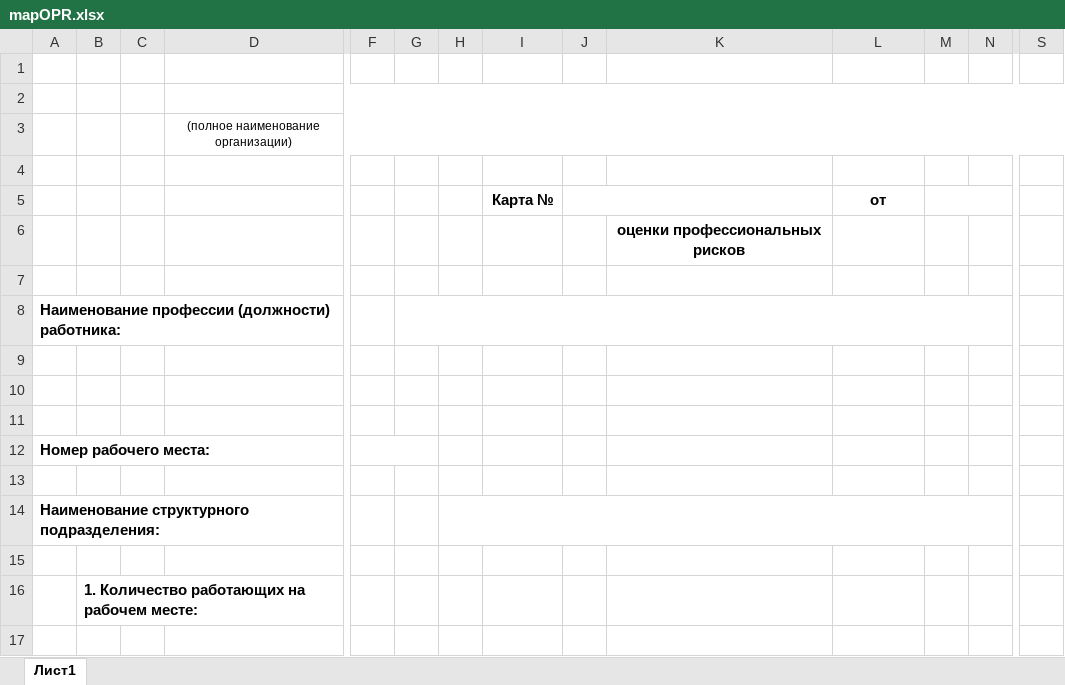
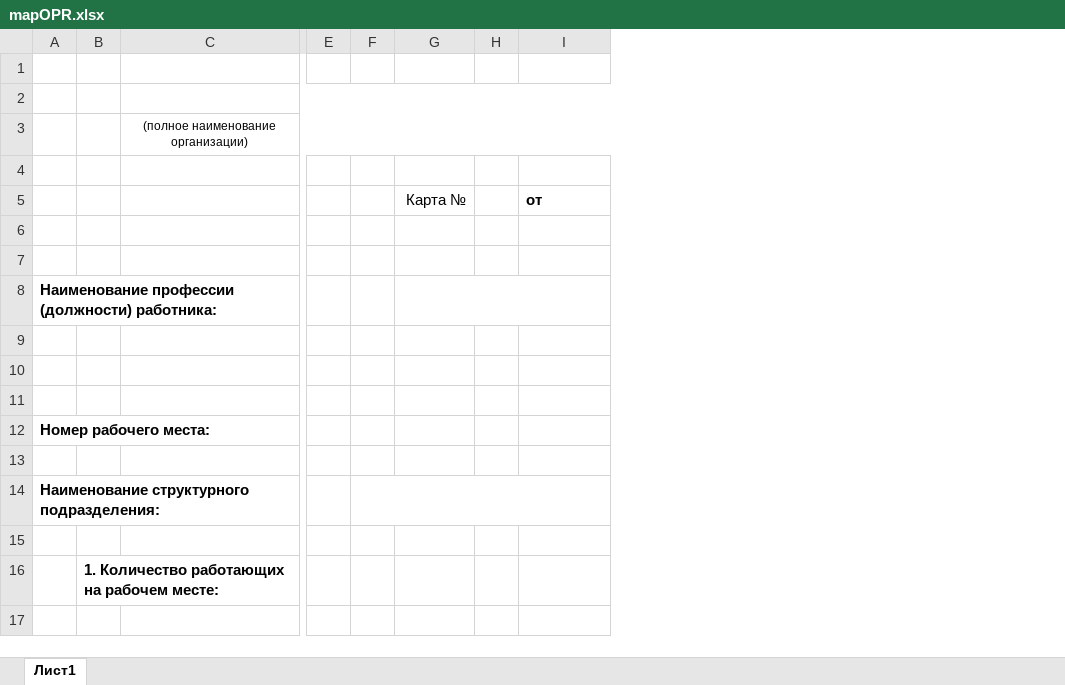
Before and after one commit to User8755/techoavia-roman-backend, an Excel workbook: mapOPR.xlsx, sheet Лист1, drawn as a sheet; only a part is shown, gaps mark what is left out; values as stored, in another font and other column widths than the file's, no borders; removed rows and columns are numbered as before the commit, all else as after; the diff covers the shown part only; the diff names each change by its address in the sheet, - before the commit and + after, or states it on an @@ line.

```diff
--- a/mapOPR.xlsx (sheet Лист1)
+++ b/mapOPR.xlsx (sheet Лист1)
-column C, empty
-column H, empty
-column K, row 6: оценки профессиональных рисков
-column M, empty
-column N, empty
-column S, empty
-G5 bold: on
+G5 bold: off
-J5:K5 merged
-I5 alignment: center
+I5 alignment: left
-G8:N8 merged
+G8:I8 merged
+A12:D12 merged
-F12:G12 merged
+F14:K14 merged
```
Also changed, not shown: 27 removed rows, 5 edited cells and merged cells elsewhere in this sheet, 1 other file.
